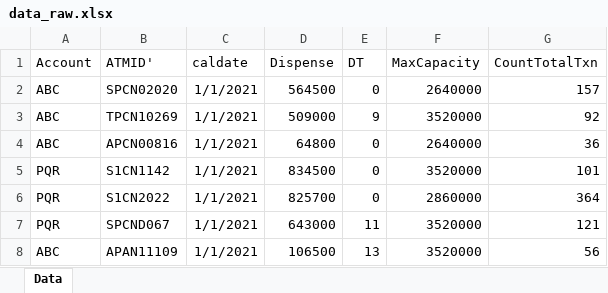
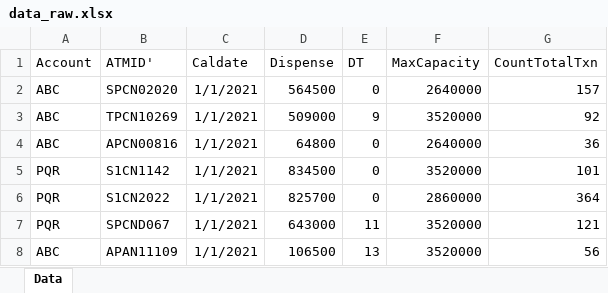
Before and after one commit to moondsupriya/HITACHI_Case_Study, an Excel workbook: data_raw.xlsx, sheet Data, drawn as a sheet; only a part is shown; values as stored, in another font and other column widths than the file's, no borders; the diff names each change by its address in the sheet, - before the commit and + after, or states it on an @@ line.

Commit message:
Column Name edited in data_raw_xlsx

```diff
--- a/data_raw.xlsx (sheet Data)
+++ b/data_raw.xlsx (sheet Data)
-C1: caldate
+C1: Caldate
```
Also changed, not shown: 1 other file.
